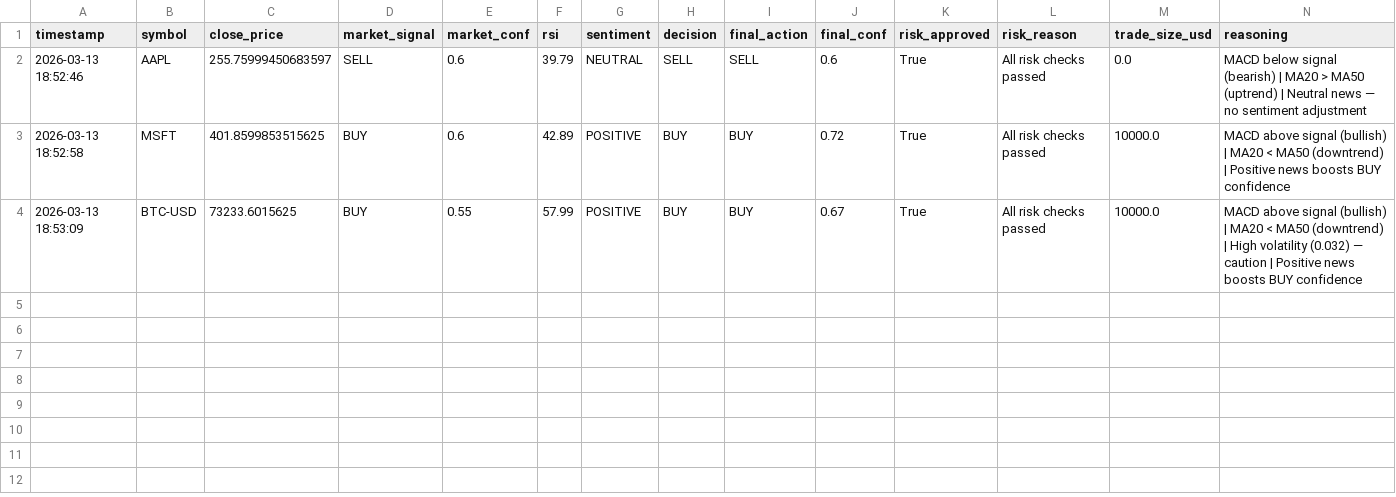
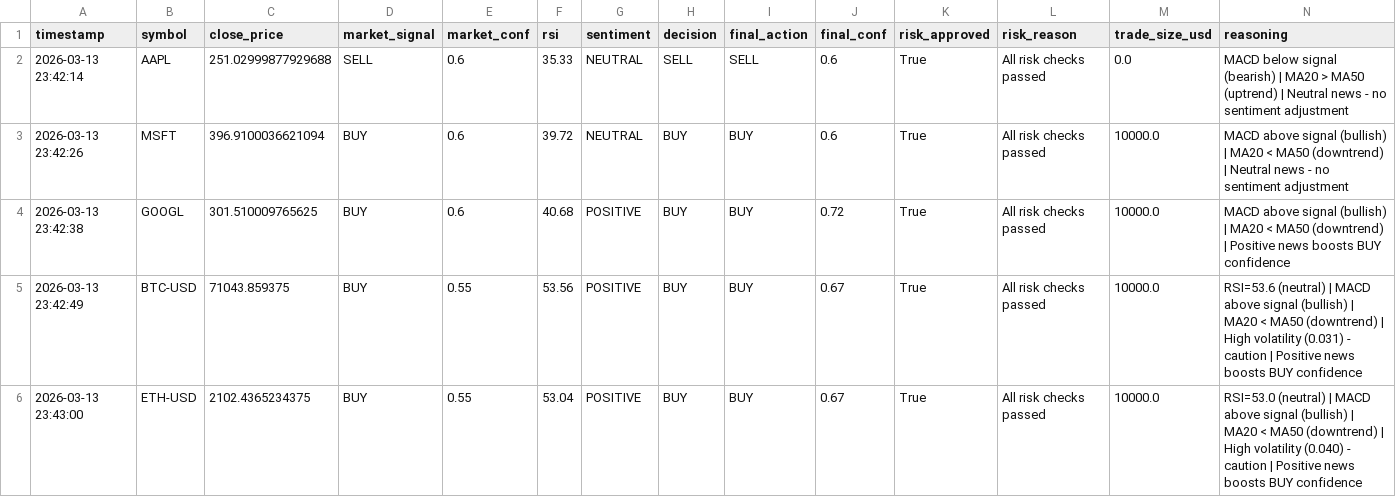
Before and after one commit to pasiuvi/agentic-trading-system, a CSV file: output/trade_decisions.csv, drawn as a sheet.

```diff
--- a/output/trade_decisions.csv
+++ b/output/trade_decisions.csv
@@ -1,4 +1,6 @@
 timestamp,symbol,close_price,market_signal,market_conf,rsi,sentiment,decision,final_action,final_conf,risk_approved,risk_reason,trade_size_usd,reasoning
-2026-03-13 18:52:46,AAPL,255.75999450683597,SELL,0.6,39.79,NEUTRAL,SELL,SELL,0.6,True,All risk checks passed,0.0,MACD below signal (bearish) | MA20 > MA50 (uptrend) | Neutral news — no sentiment adjustment
-2026-03-13 18:52:58,MSFT,401.8599853515625,BUY,0.6,42.89,POSITIVE,BUY,BUY,0.72,True,All risk checks passed,10000.0,MACD above signal (bullish) | MA20 < MA50 (downtrend) | Positive news boosts BUY confidence
-2026-03-13 18:53:09,BTC-USD,73233.6015625,BUY,0.55,57.99,POSITIVE,BUY,BUY,0.67,True,All risk checks passed,10000.0,MACD above signal (bullish) | MA20 < MA50 (downtrend) | High volatility (0.032) — caution | Positive news boosts BUY confidence
+2026-03-13 23:42:14,AAPL,251.02999877929688,SELL,0.6,35.33,NEUTRAL,SELL,SELL,0.6,True,All risk checks passed,0.0,MACD below signal (bearish) | MA20 > MA50 (uptrend) | Neutral news - no sentiment adjustment
+2026-03-13 23:42:26,MSFT,396.9100036621094,BUY,0.6,39.72,NEUTRAL,BUY,BUY,0.6,True,All risk checks passed,10000.0,MACD above signal (bullish) | MA20 < MA50 (downtrend) | Neutral news - no sentiment adjustment
+2026-03-13 23:42:38,GOOGL,301.510009765625,BUY,0.6,40.68,POSITIVE,BUY,BUY,0.72,True,All risk checks passed,10000.0,MACD above signal (bullish) | MA20 < MA50 (downtrend) | Positive news boosts BUY confidence
+2026-03-13 23:42:49,BTC-USD,71043.859375,BUY,0.55,53.56,POSITIVE,BUY,BUY,0.67,True,All risk checks passed,10000.0,RSI=53.6 (neutral) | MACD above signal (bullish) | MA20 < MA50 (downtrend) | High volatility (0.031) - caution | Positive news boosts BUY confidence
+2026-03-13 23:43:00,ETH-USD,2102.4365234375,BUY,0.55,53.04,POSITIVE,BUY,BUY,0.67,True,All risk checks passed,10000.0,RSI=53.0 (neutral) | MACD above signal (bullish) | MA20 < MA50 (downtrend) | High volatility (0.040) - caution | Positive news boosts BUY confidence
```
Also changed, not shown: data/AAPL_data.csv, data/BTC-USD_data.csv, 15 other files.
